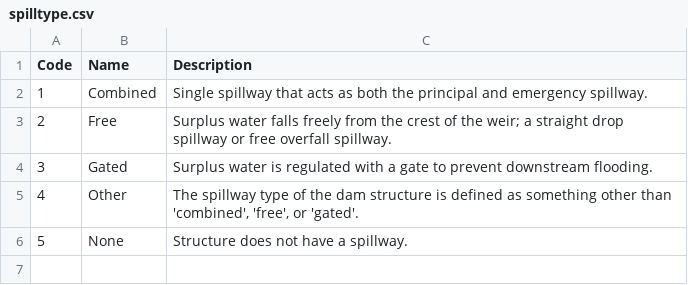
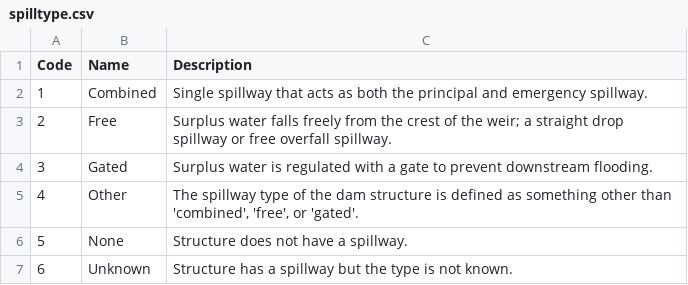
Before and after one commit to Canadian-Wildlife-Federation/Documentation, a CSV file: docs/source/docs_user/tbl/spilltype.csv, drawn as a sheet; the diff names each change by its address in the sheet, - before the commit and + after, or states it on an @@ line.

Commit message:
User submitted templates (falls and fishways) + minor changes

```diff
--- a/docs/source/docs_user/tbl/spilltype.csv
+++ b/docs/source/docs_user/tbl/spilltype.csv
+row 7: 6 | Unknown | Structure has a spillway but the type is not known.
```
Also changed, not shown: 37 other files.
